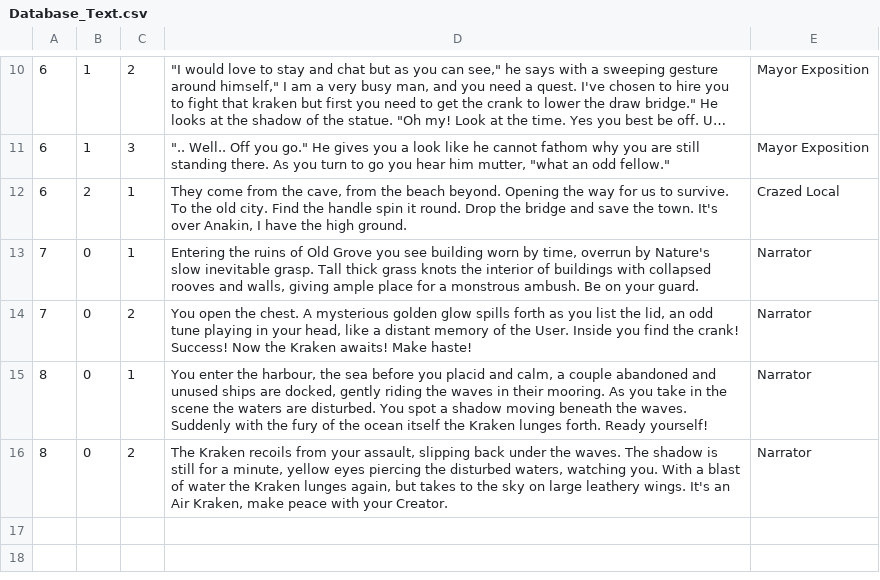
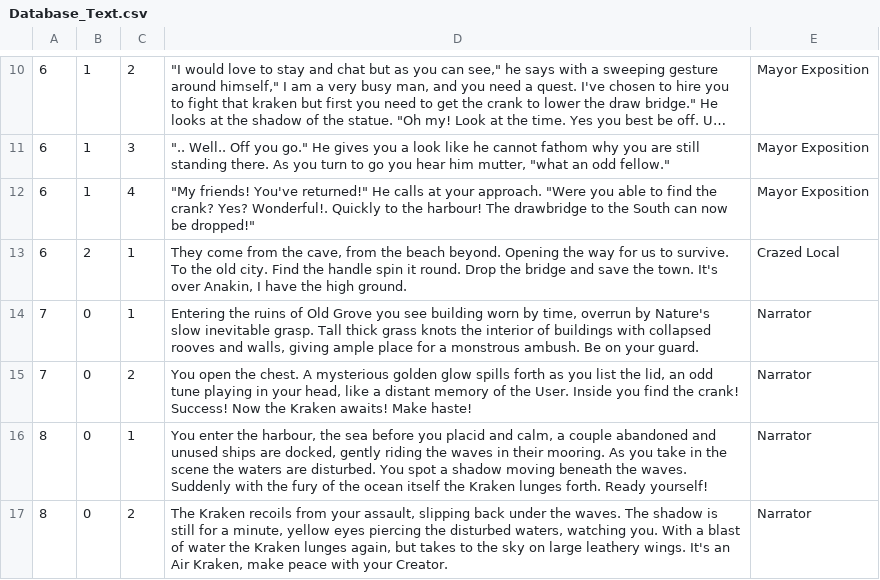
Before and after one commit to ZachWilliam/CPP_Repository, a CSV file: MapSystem/MapSystem v11/MapSystem/Database_Text.csv, drawn as a sheet; only a part is shown, gaps mark what is left out; long unchanged cells end in …; the diff names each change by its address in the sheet, - before the commit and + after, or states it on an @@ line.

Commit message:
Misc
Update to text adding post quest Mayor dialogue.
added screenshots of progress of game

```diff
--- a/MapSystem/MapSystem v11/MapSystem/Database_Text.csv
+++ b/MapSystem/MapSystem v11/MapSystem/Database_Text.csv
+row 12: 6 | 1 | 4 | "My friends! You've returned!" He calls at your approach. "Were you able to find the crank? Yes? Wonderful!. Quickly to the harbour! The drawbridge to the South can now be dropped!" | Mayor Exposition
```
Also changed, not shown: 5 other files.
